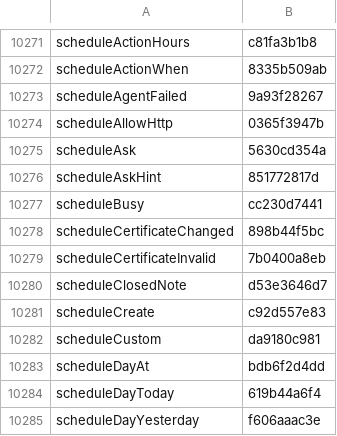
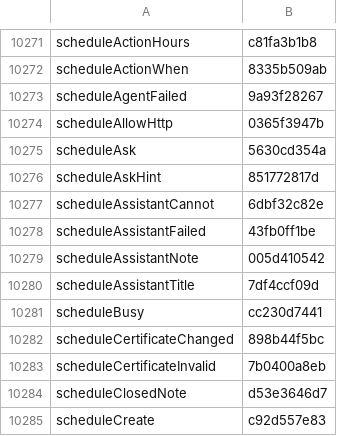
Before and after one commit to Eslamasabry/opencode-mobile-next, a TSV file: native/tools/strings/translation-state/ar.tsv, drawn as a sheet; only a part is shown, gaps mark what is left out; the shorter side is filled out with more unchanged rows; the diff names each change by its address in the sheet, - before the commit and + after, or states it on an @@ line.

```diff
--- a/native/tools/strings/translation-state/ar.tsv
+++ b/native/tools/strings/translation-state/ar.tsv
+row 10277: scheduleAssistantCannot | 6dbf32c82e
+row 10278: scheduleAssistantFailed | 43fb0ff1be
+row 10279: scheduleAssistantNote | 005d410542
+row 10280: scheduleAssistantTitle | 7df4ccf09d
```
Also changed, not shown: native/tools/strings/translation-state/es.tsv, native/tools/strings/translation-state/fr.tsv, 21 other files.
